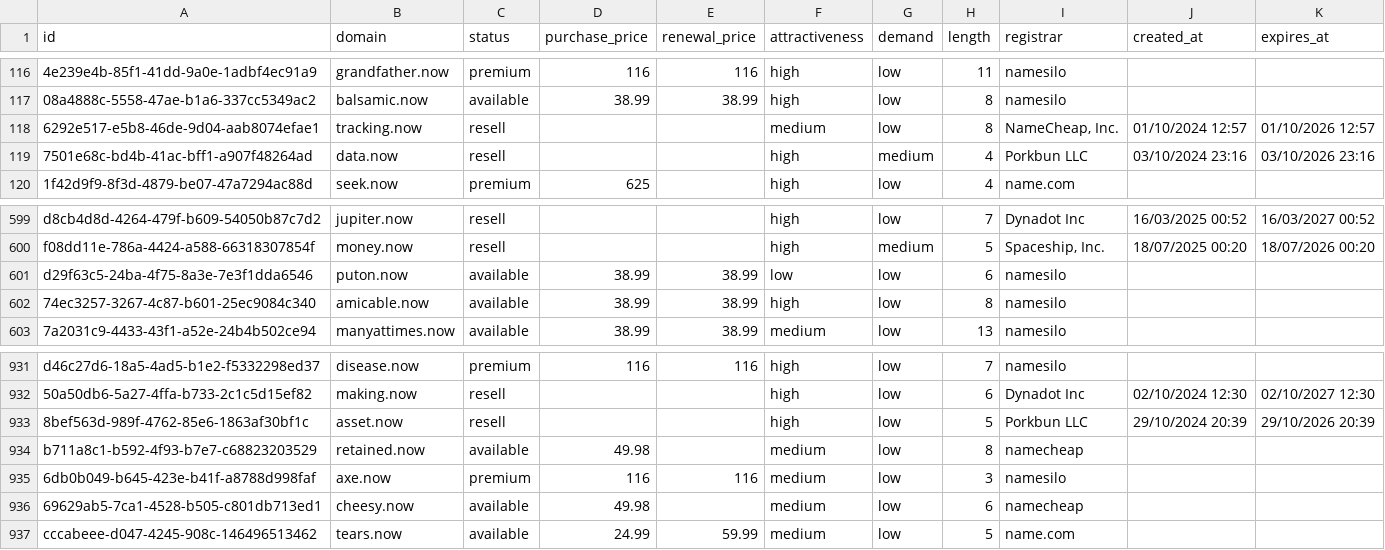
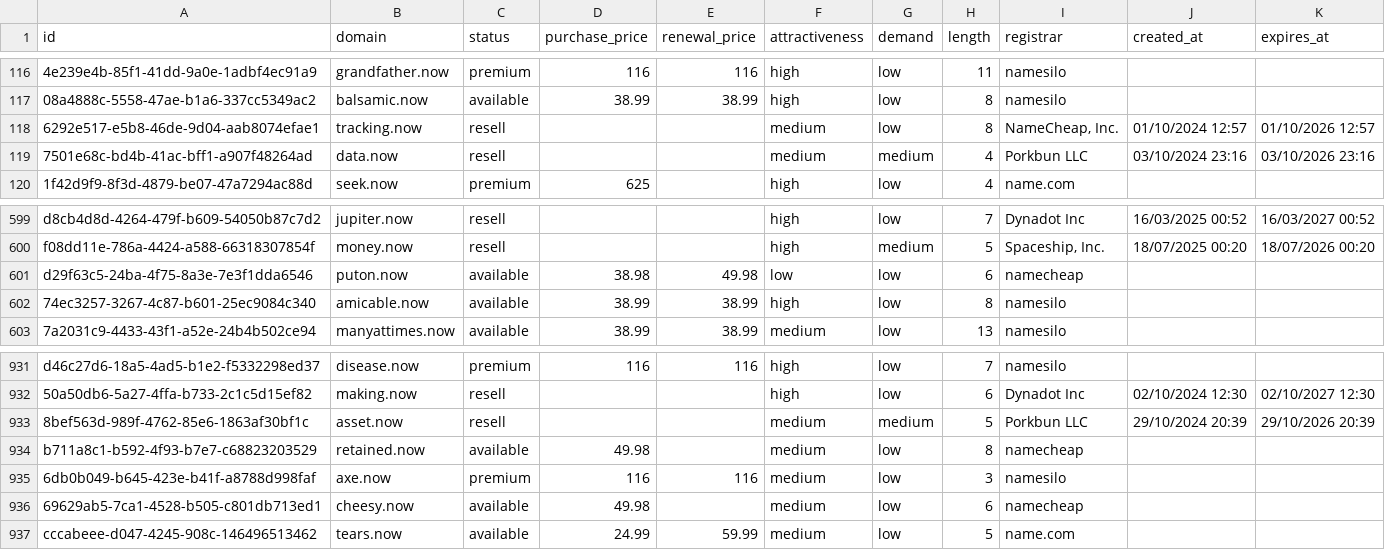
Before and after one commit to UniqueDomains/now-oneword-domains, a CSV file: now.csv, drawn as a sheet; only a part is shown, gaps mark what is left out; the diff names each change by its address in the sheet, - before the commit and + after, or states it on an @@ line.

Commit message:
Domains update

```diff
--- a/now.csv
+++ b/now.csv
-F119 (attractiveness): high
+F119 (attractiveness): medium
-D601 (purchase_price): 38.99
+D601 (purchase_price): 38.98
-E601 (renewal_price): 38.99
+E601 (renewal_price): 49.98
-I601 (registrar): namesilo
+I601 (registrar): namecheap
-F933 (attractiveness): high
+F933 (attractiveness): medium
-G933 (demand): low
+G933 (demand): medium
```
Also changed, not shown: 4 other files.
